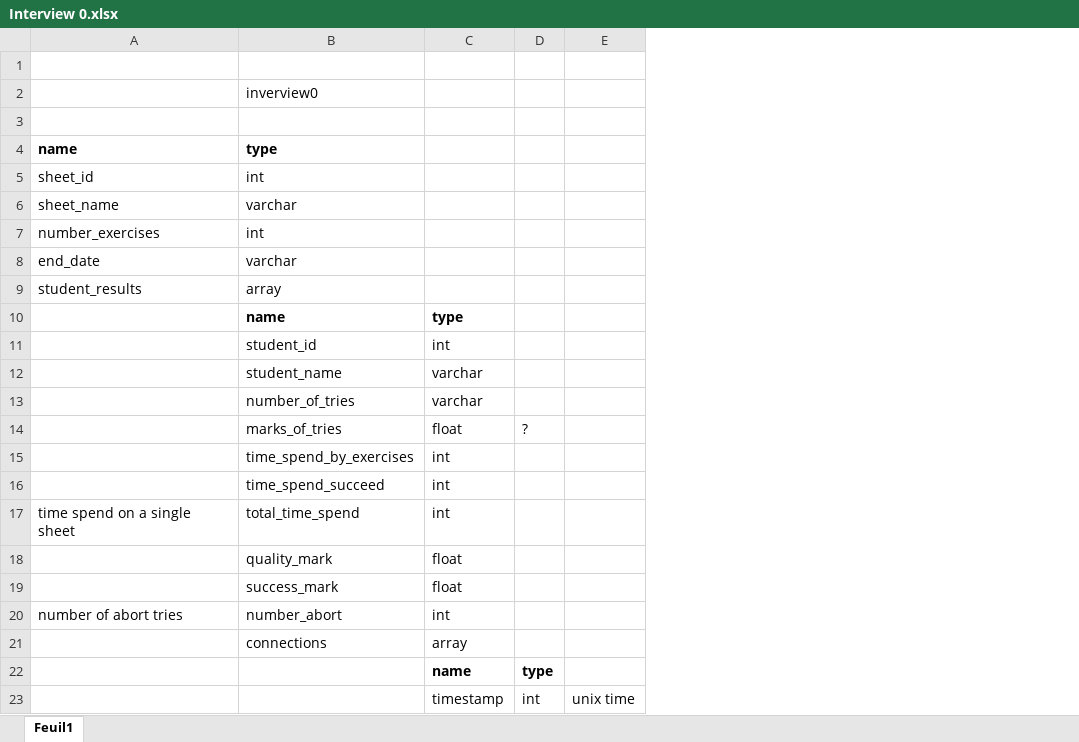
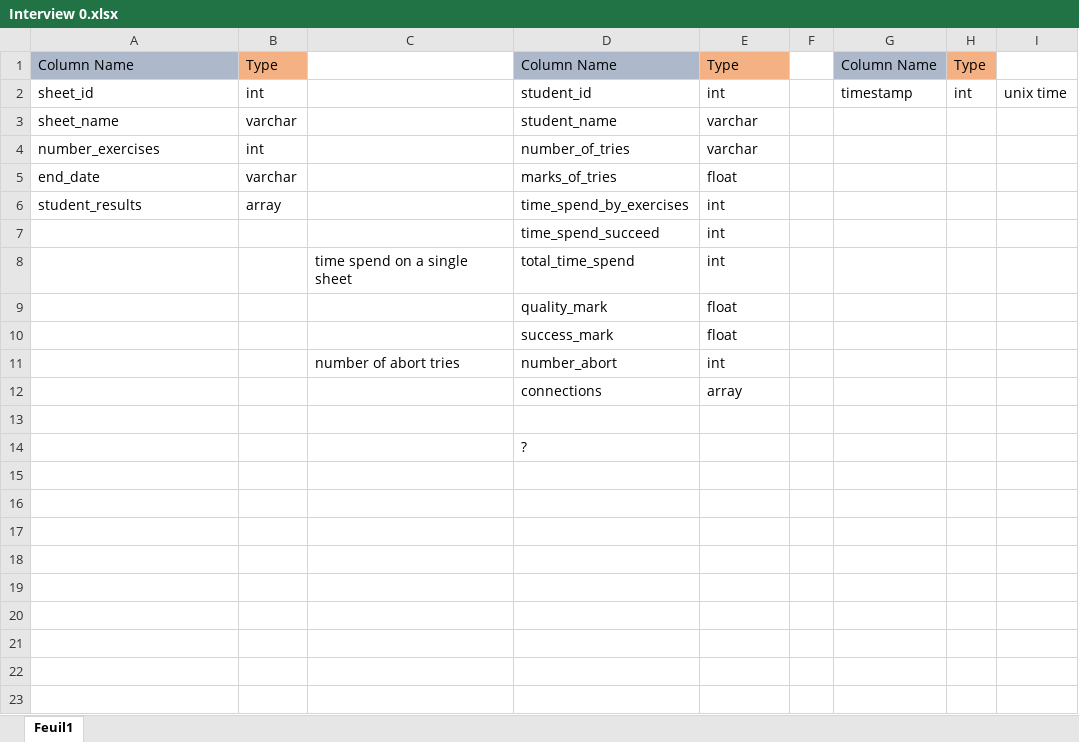
Before and after one commit to ismartdevteam/PROJECT-E4, an Excel workbook: Interviews_Columns/Interview 0.xlsx, sheet Feuil1, drawn as a sheet; values as stored, in another font and other column widths than the file's, no borders; removed rows and columns are numbered as before the commit, all else as after; the diff names each change by its address in the sheet, - before the commit and + after, or states it on an @@ line.

Commit message:
Modified Excel Sheets

```diff
--- a/Interviews_Columns/Interview 0.xlsx (sheet Feuil1)
+++ b/Interviews_Columns/Interview 0.xlsx (sheet Feuil1)
+column B, rows 1-6: Type | int | varchar | int | varchar | array
+column C, rows 8-11: time spend on a single sheet |  |  | number of abort tries
+column F, empty
+column G, rows 1-2: Column Name | timestamp
-row 1: (empty)
+row 1: Column Name | Type |  | Column Name | Type |  | Column Name | Type
-A1 fill: none
+A1 fill: #ADB9CA
-D1 fill: none
+D1 fill: #ADB9CA
-E1 fill: none
+E1 fill: #F4B183
-H1 fill: none
+H1 fill: #F4B183
-row 2:  | inverview0
-row 2: (empty)
+row 2: sheet_id | int |  | student_id | int |  | timestamp | int | unix time
-row 4: name | type
-row 5: sheet_id | int
-row 6: sheet_name | varchar
-row 7: number_exercises | int
-row 8: end_date | varchar
-row 9: student_results | array
-row 10:  | name | type
-row 11:  | student_id | int
-A3: (empty)
+A3: sheet_name
-A4: (empty)
+A4: number_exercises
-A5: (empty)
+A5: end_date
-H5: ?
+H5: (empty)
-A6: (empty)
+A6: student_results
-A8: time spend on a single sheet
+A8: (empty)
-A11: number of abort tries
+A11: (empty)
-row 13:  |  | name | type
+row 13: (empty)
-row 23:  |  | timestamp | int | unix time
+row 14:  |  |  | ?
```
Also changed, not shown: Interviews_Columns/Interview 2.xlsx, Interviews_Columns/Interview 3.xlsx, 1 other file.
